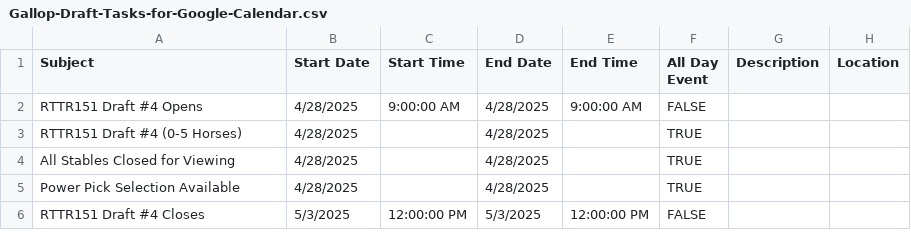
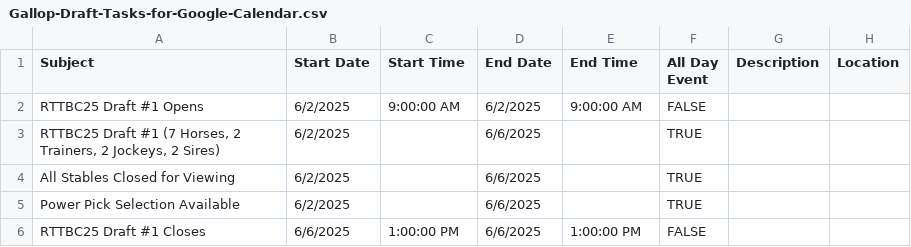
Before and after one commit to michael-m-casserly/gallop-racing, a CSV file: calendar-import-files/Gallop-Draft-Tasks-for-Google-Calendar.csv, drawn as a sheet.

Commit message:
GRCW-927; Calendar CSV updates for RTTBC25 Draft #1; Scoring and Stats Placeholders.

```diff
--- a/calendar-import-files/Gallop-Draft-Tasks-for-Google-Calendar.csv
+++ b/calendar-import-files/Gallop-Draft-Tasks-for-Google-Calendar.csv
@@ -1,6 +1,6 @@
 Subject,Start Date,Start Time,End Date,End Time,All Day Event,Description,Location
-RTTR151 Draft #4 Opens,4/28/2025,9:00:00 AM,4/28/2025,9:00:00 AM,FALSE,,
-RTTR151 Draft #4 (0-5 Horses),4/28/2025,,4/28/2025,,TRUE,,
-All Stables Closed for Viewing,4/28/2025,,4/28/2025,,TRUE,,
-Power Pick Selection Available,4/28/2025,,4/28/2025,,TRUE,,
-RTTR151 Draft #4 Closes,5/3/2025,12:00:00 PM,5/3/2025,12:00:00 PM,FALSE,,
+RTTBC25 Draft #1 Opens,6/2/2025,9:00:00 AM,6/2/2025,9:00:00 AM,FALSE,,
+"RTTBC25 Draft #1 (7 Horses, 2 Trainers, 2 Jockeys, 2 Sires)",6/2/2025,,6/6/2025,,TRUE,,
+All Stables Closed for Viewing,6/2/2025,,6/6/2025,,TRUE,,
+Power Pick Selection Available,6/2/2025,,6/6/2025,,TRUE,,
+RTTBC25 Draft #1 Closes,6/6/2025,1:00:00 PM,6/6/2025,1:00:00 PM,FALSE,,
```
Also changed, not shown: calendar-import-files/Gallop-Technical-Draft-Tasks-for-Google-Calendar.csv, calendar-import-files/Michael-Casserly-Gallop-Draft-Tasks-for-Google-Calendar.csv, 9 other files.
